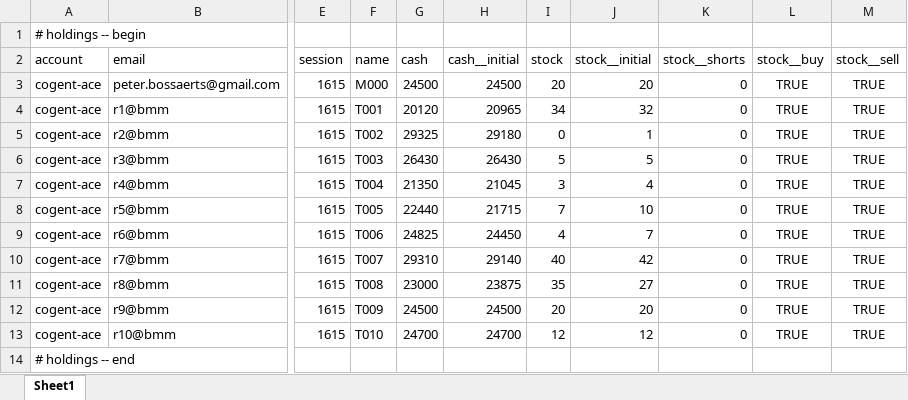
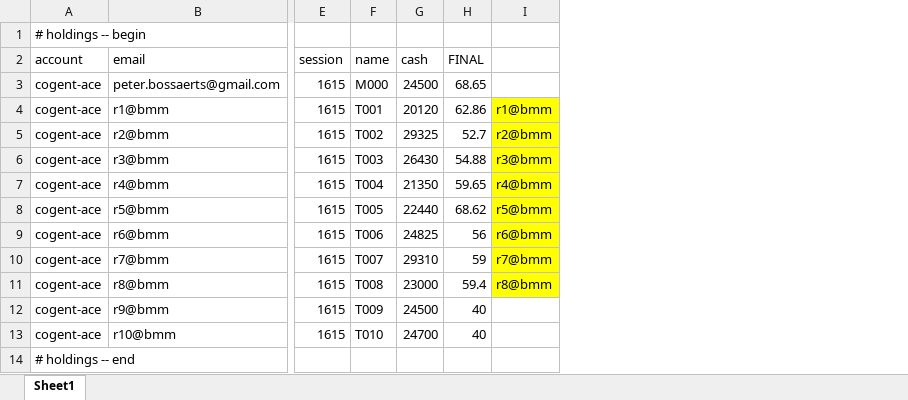
Before and after one commit to pbossaerts/RobotsSSW, an Excel workbook: MelboR2/Earnings.xlsx, sheet Sheet1, drawn as a sheet; only a part is shown, gaps mark what is left out; values as stored, in another font and other column widths than the file's, no borders; removed rows and columns are numbered as before the commit, all else as after; the diff names each change by its address in the sheet, - before the commit and + after, or states it on an @@ line.

Commit message:
Updating earnings files
See title

```diff
--- a/MelboR2/Earnings.xlsx (sheet Sheet1)
+++ b/MelboR2/Earnings.xlsx (sheet Sheet1)
-column H (cash__initial), rows 3-13: 24500 | 20965 | 29180 | 26430 | 21045 | 21715 | 24450 | 29140 | 23875 | 24500 | 24700
-column I (stock), rows 3-13: 20 | 34 | 0 | 5 | 3 | 7 | 4 | 40 | 35 | 20 | 12
-column J (stock__initial), rows 3-13: 20 | 32 | 1 | 5 | 4 | 10 | 7 | 42 | 27 | 20 | 12
-column K (stock__shorts), rows 3-13: all 0
-column L (stock__buy), rows 3-13: all TRUE
-column M (stock__sell), rows 3-13: all TRUE
+column H (FINAL), rows 3-13: 68.65 | 62.86 | 52.7 | 54.88 | 59.65 | 68.62 | 56 | 59 | 59.4 | 40 | 40
+column I, rows 4-11: r1@bmm | r2@bmm | r3@bmm | r4@bmm | r5@bmm | r6@bmm | r7@bmm | r8@bmm
```
Also changed, not shown: MelboR1/Earnings.xlsx, MelboR3/Earnings.xlsx, 5 other files.
